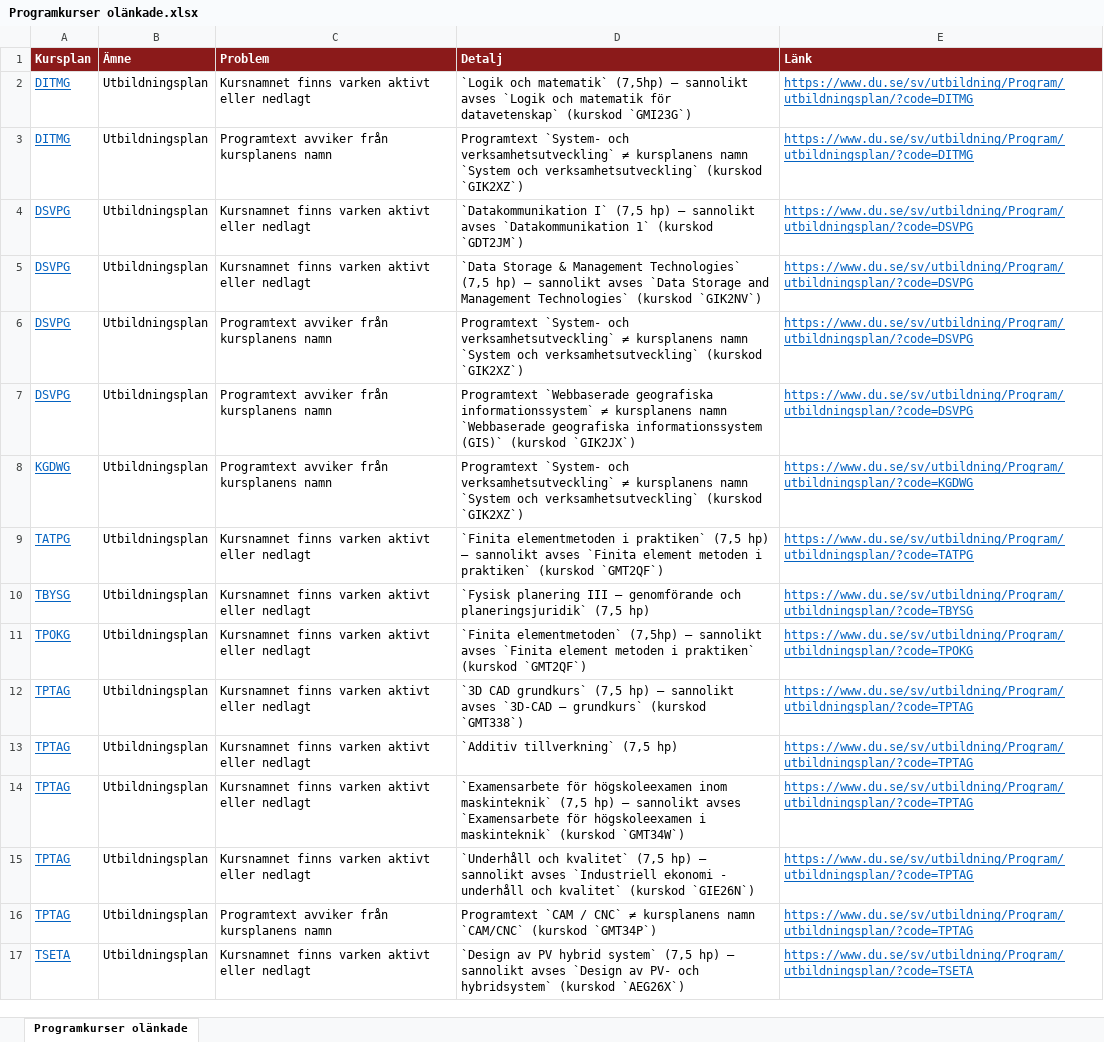
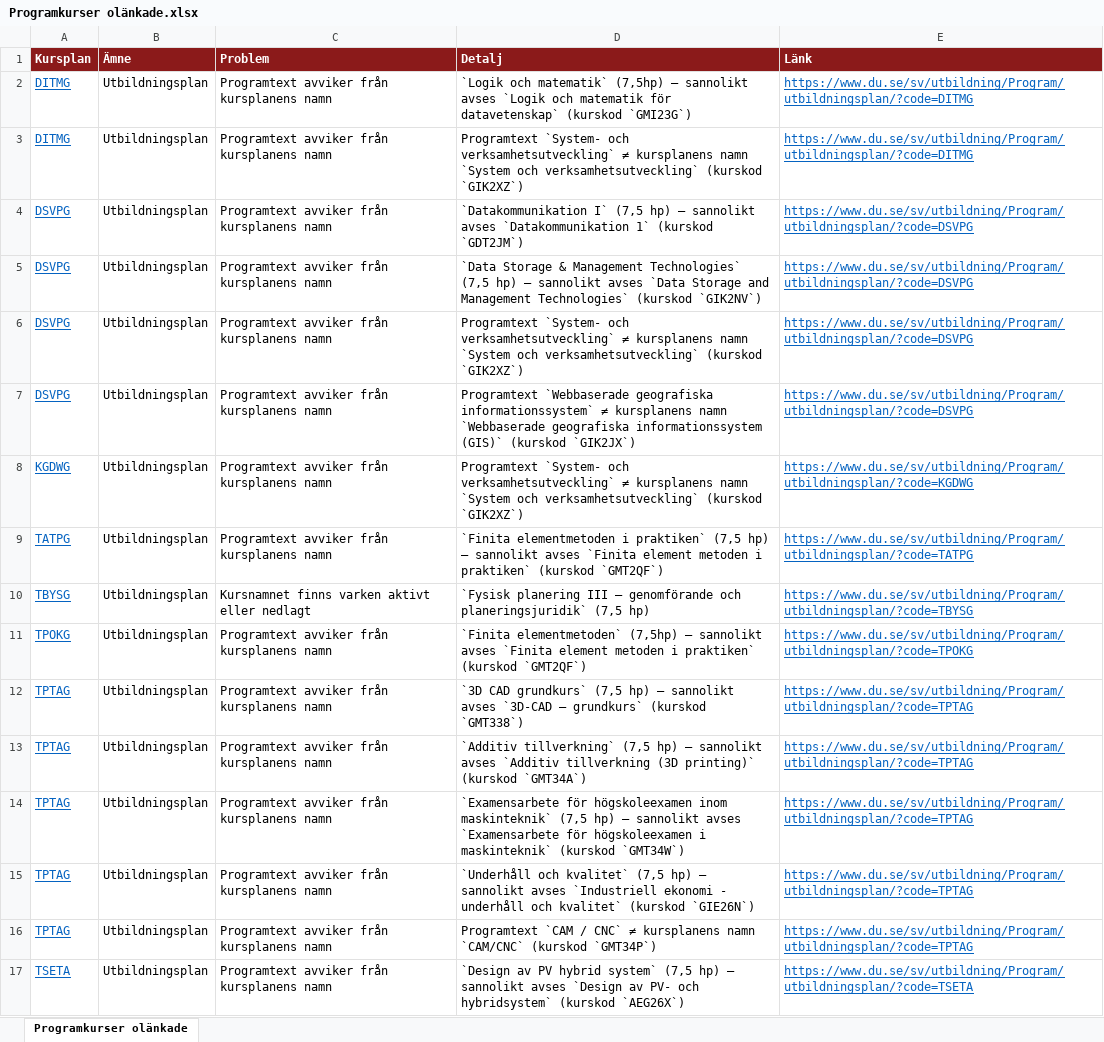
Before and after one commit to charlie-lindgren/dalarna-university, an Excel workbook: vault-dalarna-university/01 IIT/Analys/Programkurser olänkade.xlsx, sheet Programkurser olänkade, drawn as a sheet; values as stored, in another font and other column widths than the file's, no borders; the diff names each change by its address in the sheet, - before the commit and + after, or states it on an @@ line.

Commit message:
Update analysis files across multiple programs
- Modified various Excel files related to grading reporting, grading scales, Bloom's taxonomy, examination forms, and consistency in phrasing for the following programs: IIT, IHV, IKS, and ISLL.
- Updated markdown files for program courses and their references, ensuring accuracy in course names and descriptions.
- Adjusted binary files for consistency in naming and content across different program analyses.

```diff
--- a/vault-dalarna-university/01 IIT/Analys/Programkurser olänkade.xlsx (sheet Programkurser olänkade)
+++ b/vault-dalarna-university/01 IIT/Analys/Programkurser olänkade.xlsx (sheet Programkurser olänkade)
-C2 (Problem): Kursnamnet finns varken aktivt eller nedlagt
+C2 (Problem): Programtext avviker från kursplanens namn
-C4:C5 (Problem): Kursnamnet finns varken aktivt eller nedlagt
+C4:C5 (Problem): Programtext avviker från kursplanens namn
-C9 (Problem): Kursnamnet finns varken aktivt eller nedlagt
+C9 (Problem): Programtext avviker från kursplanens namn
-C11:C15 (Problem): Kursnamnet finns varken aktivt eller nedlagt
+C11:C15 (Problem): Programtext avviker från kursplanens namn
-D13 (Detalj): …(7,5 hp)
+D13 (Detalj): …(7,5 hp) — sannolikt avses `Additiv tillverkning (3D printing)` (kurskod `GMT34A`)
-C17 (Problem): Kursnamnet finns varken aktivt eller nedlagt
+C17 (Problem): Programtext avviker från kursplanens namn
```
Also changed, not shown: vault-dalarna-university/01 IIT/Analys/Betygsrapportering.xlsx, vault-dalarna-university/01 IIT/Analys/Betygsskalor.xlsx, 50 other files.
